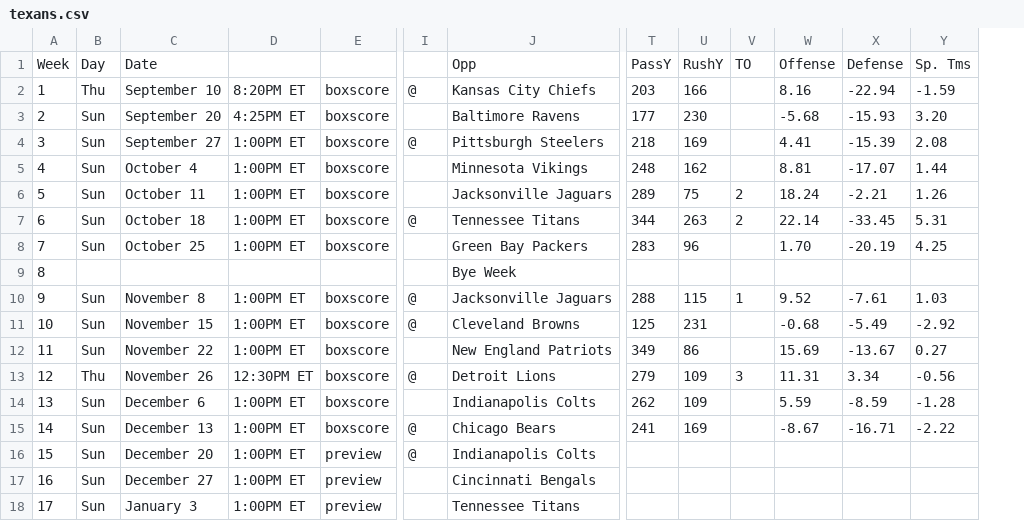
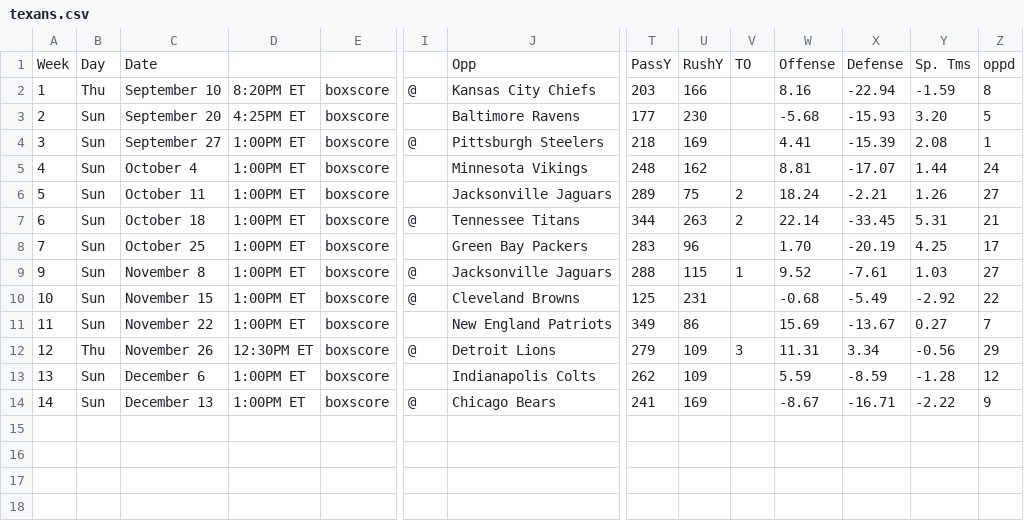
Before and after one commit to 13kmetro1/Regression-NFL-Project, a CSV file: Regression NFL Project/Schedules/texans.csv, drawn as a sheet; only a part is shown, gaps mark what is left out; removed rows and columns are numbered as before the commit, all else as after; rows hold the shown columns only; the diff names each change by its address in the sheet, - before the commit and + after, or states it on an @@ line.

```diff
--- a/Regression NFL Project/Schedules/texans.csv
+++ b/Regression NFL Project/Schedules/texans.csv
+column Z, rows 1-14: oppd | 8 | 5 | 1 | 24 | 27 | 21 | 17 | 27 | 22 | 7 | 29 | 12 | 9
-row 9: 8 |  |  |  |  |  | Bye Week
-row 16: 15 | Sun | December 20 | 1:00PM ET | preview | @ | Indianapolis Colts
-row 17: 16 | Sun | December 27 | 1:00PM ET | preview |  | Cincinnati Bengals
-row 18: 17 | Sun | January 3 | 1:00PM ET | preview |  | Tennessee Titans
```
Also changed, not shown: Regression NFL Project/Schedules/ravens.csv, Regression NFL Project/Schedules/saints.csv, 5 other files.
